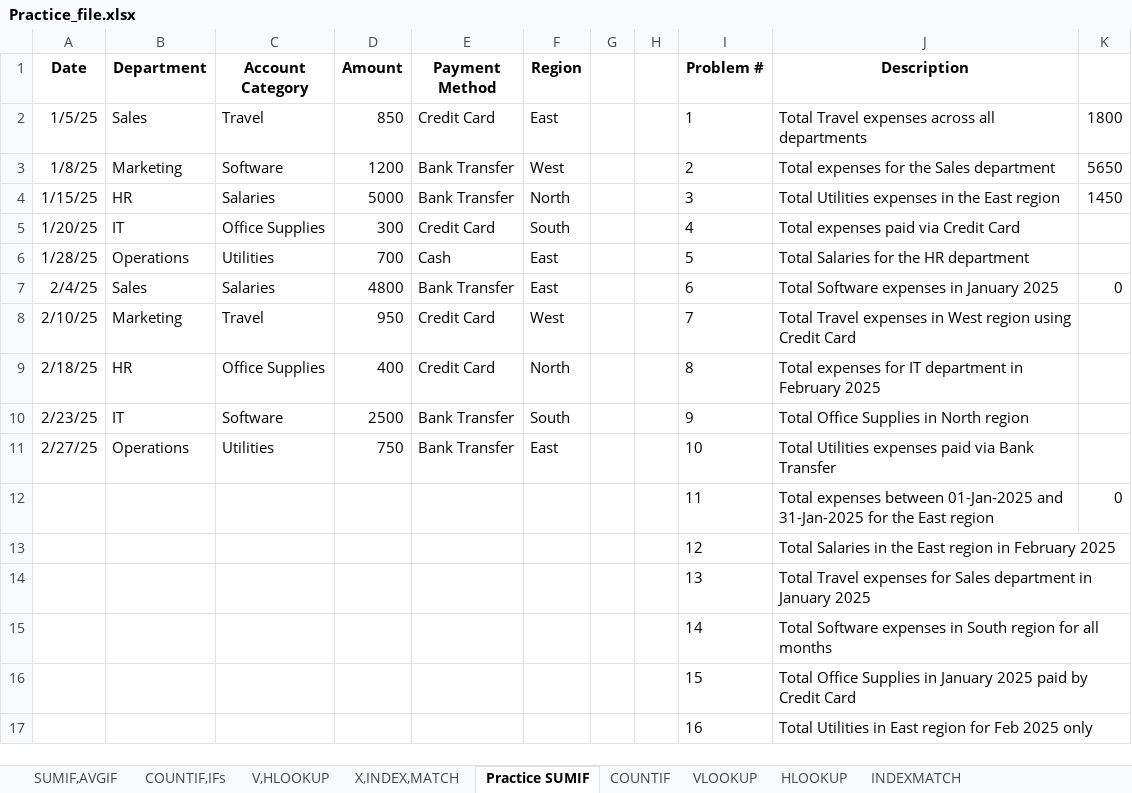
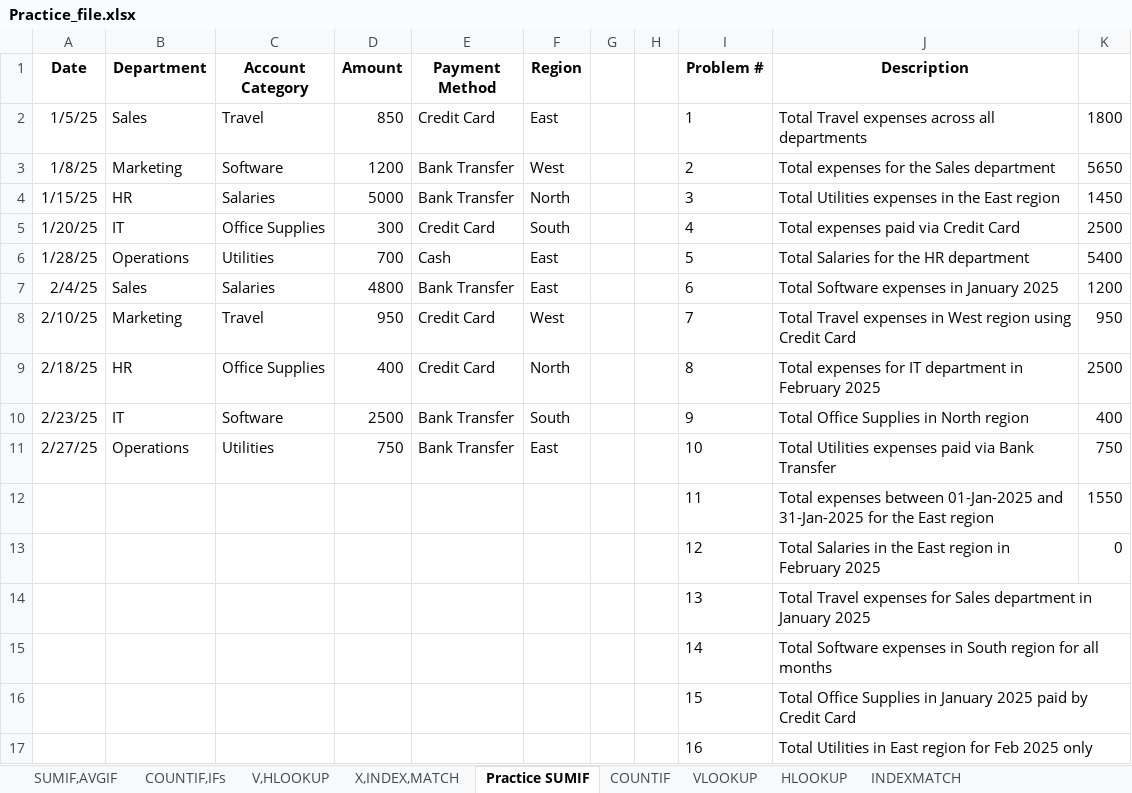
Before and after one commit to shiva3994/Excel_Practice, an Excel workbook: Practice_file.xlsx, sheet Practice SUMIF, drawn as a sheet; only a part is shown; values as stored, in another font and other column widths than the file's, no borders; the diff names each change by its address in the sheet, - before the commit and + after, or states it on an @@ line.

Commit message:
Update Practice_file.xlsx

```diff
--- a/Practice_file.xlsx (sheet Practice SUMIF)
+++ b/Practice_file.xlsx (sheet Practice SUMIF)
-K5: (empty)
+K5: 2500
-K6: (empty)
+K6: 5400
-K7: 0
+K7: 1200
-K8: (empty)
+K8: 950
-K9: (empty)
+K9: 2500
-K10: (empty)
+K10: 400
-K11: (empty)
+K11: 750
-K12: 0
+K12: 1550
-K13: (empty)
+K13: 0
```
